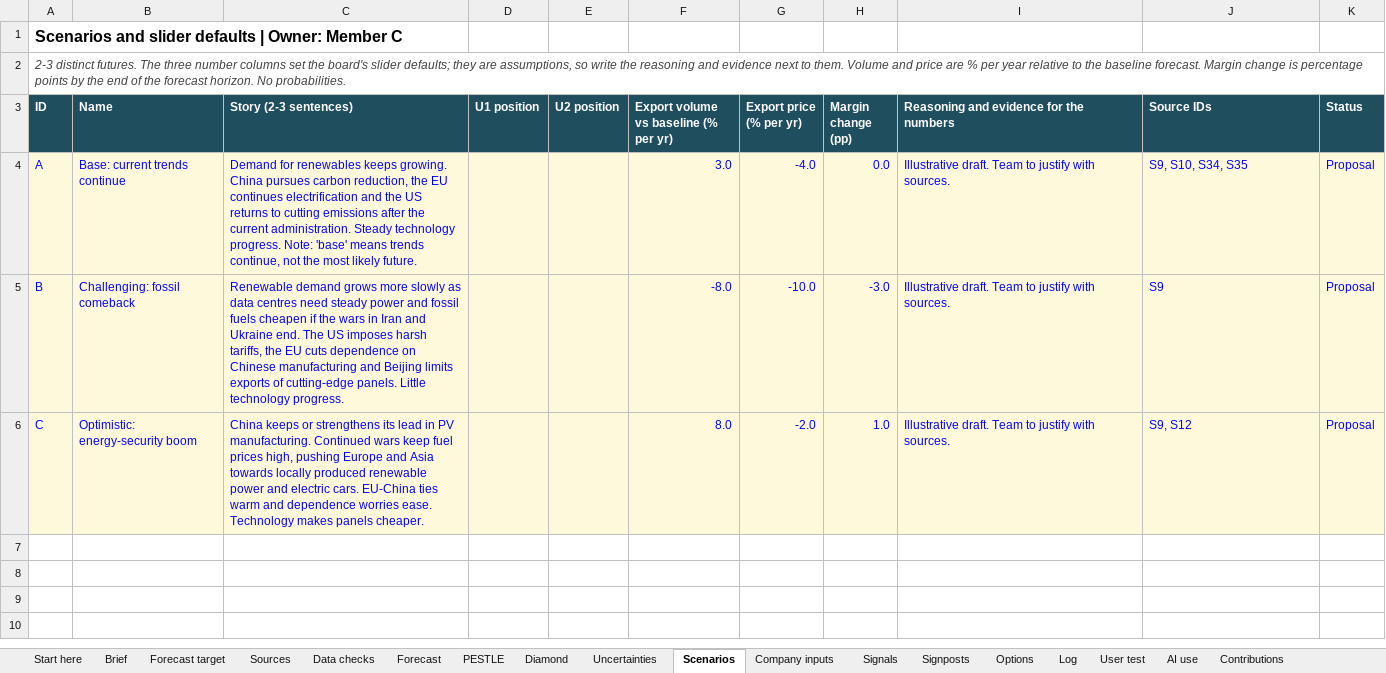
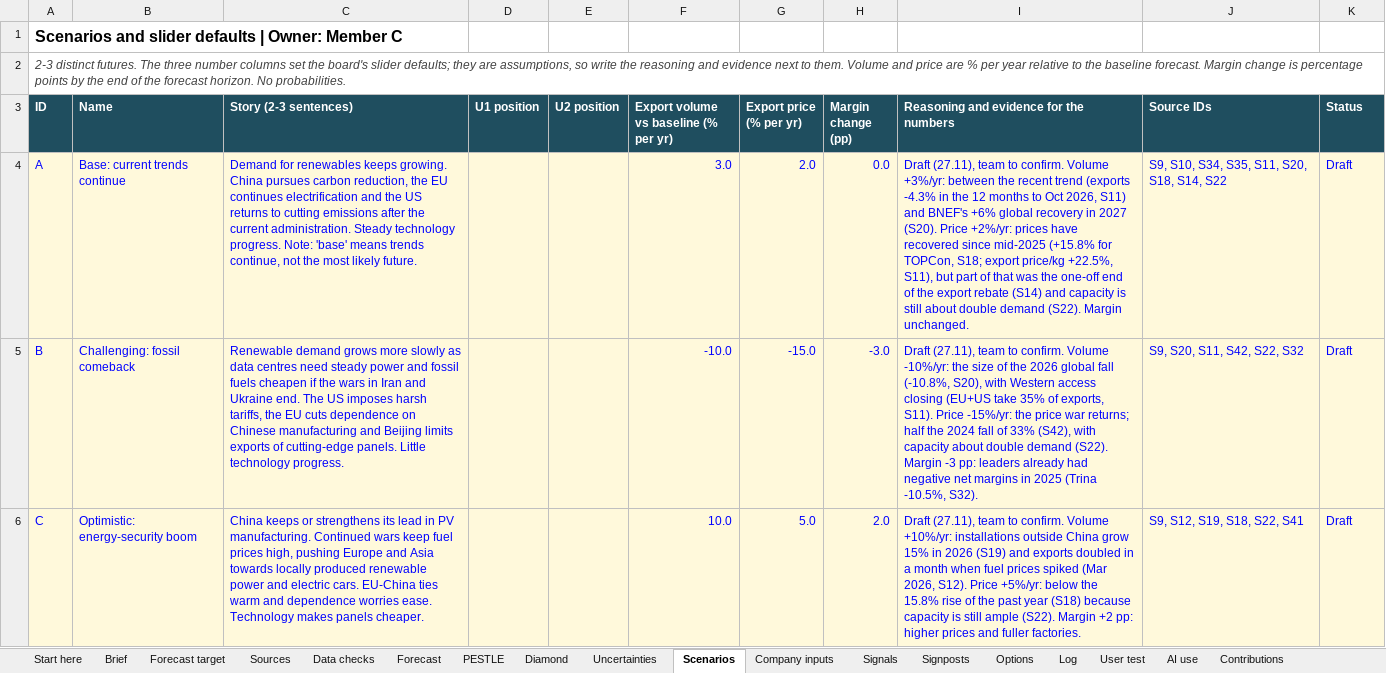
Before and after one commit to raulnjjoshi-hub/china-solar-bi, an Excel workbook: content/team.xlsx, sheet Scenarios, drawn as a sheet; values as stored, in another font and other column widths than the file's, no borders; the diff names each change by its address in the sheet, - before the commit and + after, or states it on an @@ line.

```diff
--- a/content/team.xlsx (sheet Scenarios)
+++ b/content/team.xlsx (sheet Scenarios)
-G4 (Export price (% per yr)): -4.0
+G4 (Export price (% per yr)): 2.0
-I4: Illustrative draft. Team to justify with sources.
+I4: Draft (27.11), team to confirm. Volume +3%/yr: between the recent trend (exports -4.3% in the 12 months to Oct 2026, S11) and BNEF's +6% global recovery in 2027 (S20). Price +2%/yr: prices have recovered since mid-2025 (+15.8% for TOPCon, S18; export price/kg +22.5%, S11), but part of that was the one-off end of the export rebate (S14) and capacity is still about double demand (S22). Margin unchanged.
-J4 (Source IDs): S9, S10, S34, S35
+J4 (Source IDs): S9, S10, S34, S35, S11, S20, S18, S14, S22
-K4:K6 (Status): Proposal
+K4:K6 (Status): Draft
-F5: -8.0
+F5: -10.0
-G5 (Export price (% per yr)): -10.0
+G5 (Export price (% per yr)): -15.0
-I5: Illustrative draft. Team to justify with sources.
+I5: Draft (27.11), team to confirm. Volume -10%/yr: the size of the 2026 global fall (-10.8%, S20), with Western access closing (EU+US take 35% of exports, S11). Price -15%/yr: the price war returns; half the 2024 fall of 33% (S42), with capacity about double demand (S22). Margin -3 pp: leaders already had negative net margins in 2025 (Trina -10.5%, S32).
-J5 (Source IDs): S9
+J5 (Source IDs): S9, S20, S11, S42, S22, S32
-F6: 8.0
+F6: 10.0
-G6 (Export price (% per yr)): -2.0
+G6 (Export price (% per yr)): 5.0
-H6 (Margin change (pp)): 1.0
+H6 (Margin change (pp)): 2.0
-I6: Illustrative draft. Team to justify with sources.
+I6: Draft (27.11), team to confirm. Volume +10%/yr: installations outside China grow 15% in 2026 (S19) and exports doubled in a month when fuel prices spiked (Mar 2026, S12). Price +5%/yr: below the 15.8% rise of the past year (S18) because capacity is still ample (S22). Margin +2 pp: higher prices and fuller factories.
-J6 (Source IDs): S9, S12
+J6 (Source IDs): S9, S12, S19, S18, S22, S41
```
Also changed, not shown: sheet Sources, sheet Company inputs, 1 other file.
